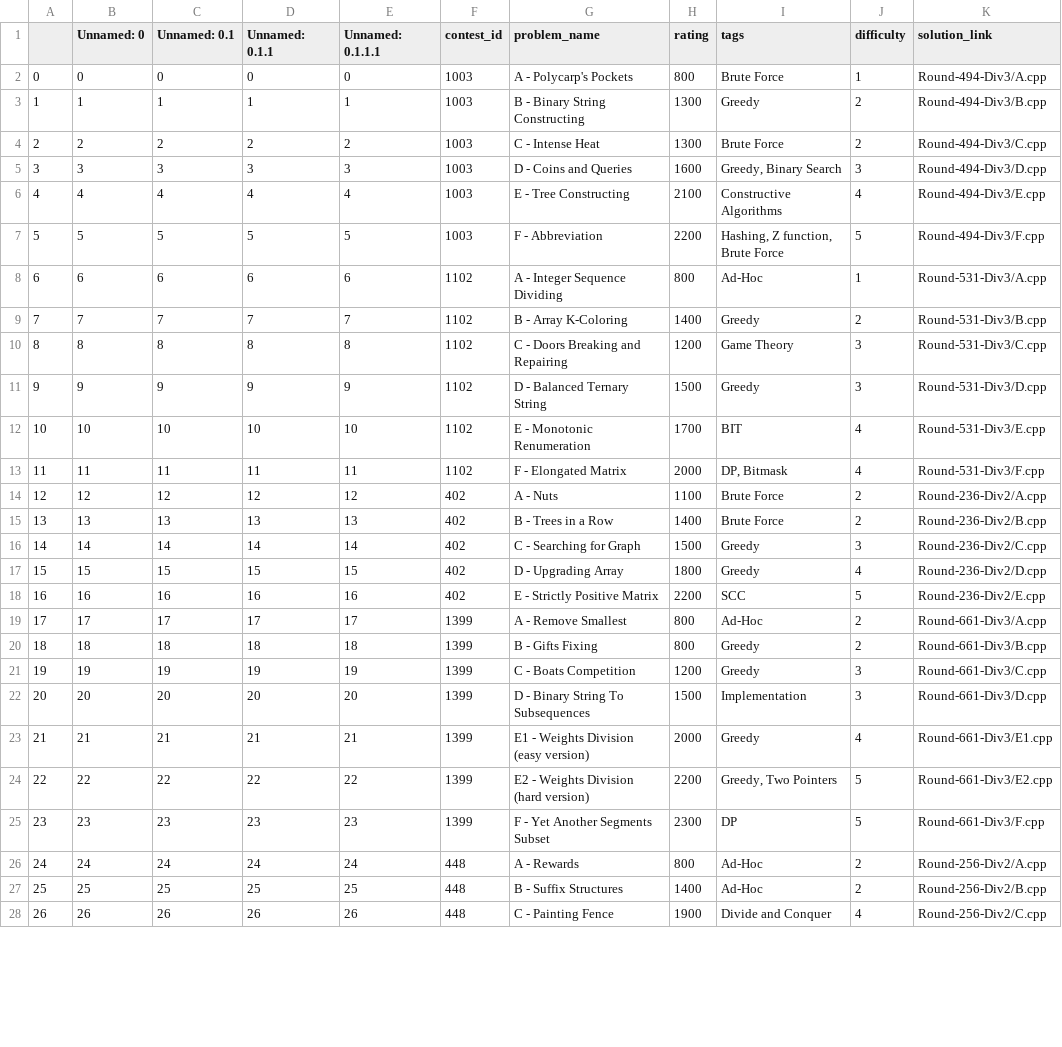
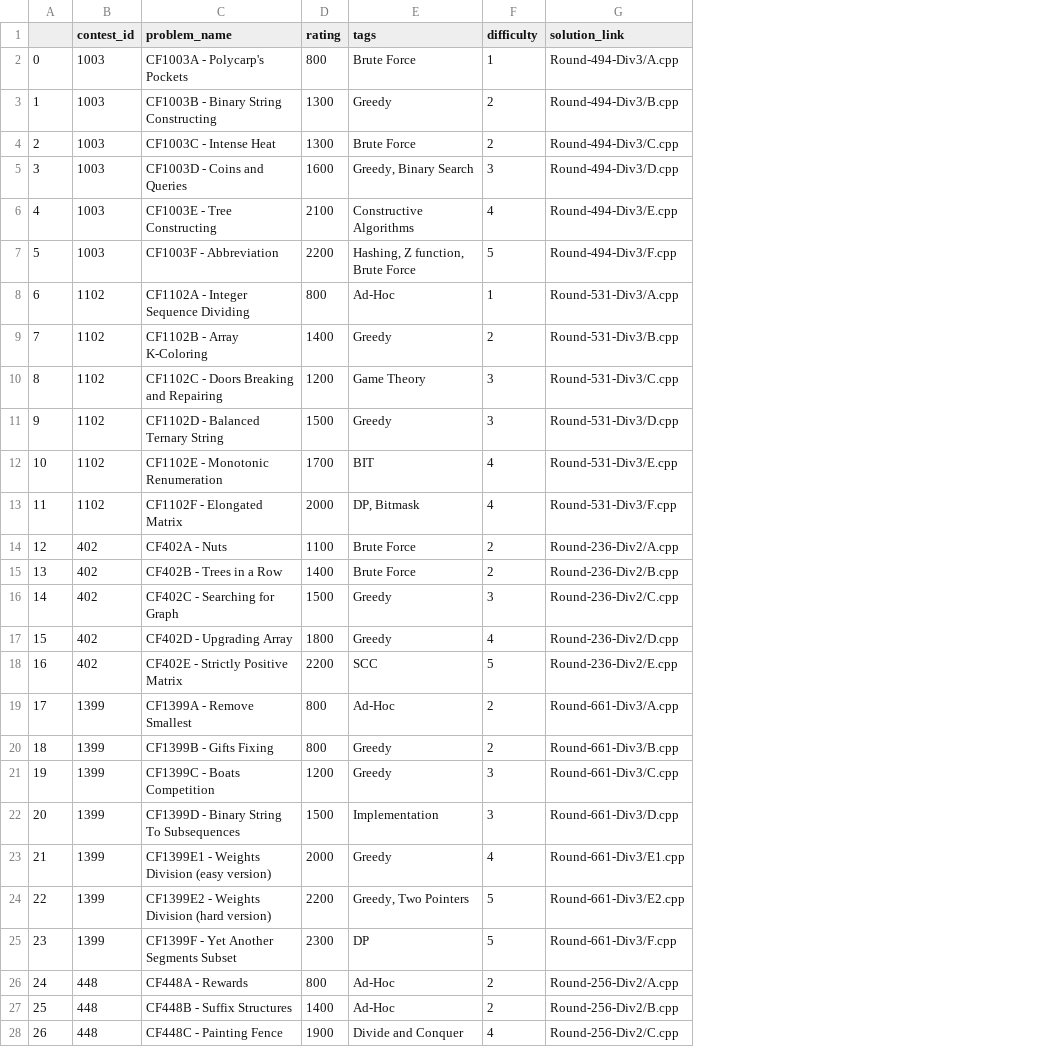
Before and after one commit to TISparta/online-judge-solutions, a CSV file: Codeforces/util/problems.csv, drawn as a sheet; only a part is shown; removed rows and columns are numbered as before the commit, all else as after; the diff covers the shown part only; the diff names each change by its address in the sheet, - before the commit and + after, or states it on an @@ line.

```diff
--- a/Codeforces/util/problems.csv
+++ b/Codeforces/util/problems.csv
-column B (Unnamed: 0), rows 2-28: 0 | 1 | 2 | 3 | 4 | 5 | 6 | 7 | 8 | 9 | 10 | 11 | 12 | 13 | 14 | 15 | 16 | 17 | 18 | 19 | 20 | 21 | 22 | 23 | 24 | 25 | 26
-column C (Unnamed: 0.1), rows 2-28: 0 | 1 | 2 | 3 | 4 | 5 | 6 | 7 | 8 | 9 | 10 | 11 | 12 | 13 | 14 | 15 | 16 | 17 | 18 | 19 | 20 | 21 | 22 | 23 | 24 | 25 | 26
-column D (Unnamed: 0.1.1), rows 2-28: 0 | 1 | 2 | 3 | 4 | 5 | 6 | 7 | 8 | 9 | 10 | 11 | 12 | 13 | 14 | 15 | 16 | 17 | 18 | 19 | 20 | 21 | 22 | 23 | 24 | 25 | 26
-column E (Unnamed: 0.1.1.1), rows 2-28: 0 | 1 | 2 | 3 | 4 | 5 | 6 | 7 | 8 | 9 | 10 | 11 | 12 | 13 | 14 | 15 | 16 | 17 | 18 | 19 | 20 | 21 | 22 | 23 | 24 | 25 | 26
-C2 (problem_name): A - Polycarp's Pockets
+C2 (problem_name): CF1003A - Polycarp's Pockets
-C3 (problem_name): B - Binary String Constructing
+C3 (problem_name): CF1003B - Binary String Constructing
-C4 (problem_name): C - Intense Heat
+C4 (problem_name): CF1003C - Intense Heat
-C5 (problem_name): D - Coins and Queries
+C5 (problem_name): CF1003D - Coins and Queries
-C6 (problem_name): E - Tree Constructing
+C6 (problem_name): CF1003E - Tree Constructing
-C7 (problem_name): F - Abbreviation
+C7 (problem_name): CF1003F - Abbreviation
-C8 (problem_name): A - Integer Sequence Dividing
+C8 (problem_name): CF1102A - Integer Sequence Dividing
-C9 (problem_name): B - Array K-Coloring
+C9 (problem_name): CF1102B - Array K-Coloring
-C10 (problem_name): C - Doors Breaking and Repairing
+C10 (problem_name): CF1102C - Doors Breaking and Repairing
-C11 (problem_name): D - Balanced Ternary String
+C11 (problem_name): CF1102D - Balanced Ternary String
-C12 (problem_name): E - Monotonic Renumeration
+C12 (problem_name): CF1102E - Monotonic Renumeration
-C13 (problem_name): F - Elongated Matrix
+C13 (problem_name): CF1102F - Elongated Matrix
-C14 (problem_name): A - Nuts
+C14 (problem_name): CF402A - Nuts
-C15 (problem_name): B - Trees in a Row
+C15 (problem_name): CF402B - Trees in a Row
-C16 (problem_name): C - Searching for Graph
+C16 (problem_name): CF402C - Searching for Graph
-C17 (problem_name): D - Upgrading Array
+C17 (problem_name): CF402D - Upgrading Array
-C18 (problem_name): E - Strictly Positive Matrix
+C18 (problem_name): CF402E - Strictly Positive Matrix
-C19 (problem_name): A - Remove Smallest
+C19 (problem_name): CF1399A - Remove Smallest
-C20 (problem_name): B - Gifts Fixing
+C20 (problem_name): CF1399B - Gifts Fixing
-C21 (problem_name): C - Boats Competition
+C21 (problem_name): CF1399C - Boats Competition
-C22 (problem_name): D - Binary String To Subsequences
+C22 (problem_name): CF1399D - Binary String To Subsequences
-C23 (problem_name): E1 - Weights Division (easy version)
+C23 (problem_name): CF1399E1 - Weights Division (easy version)
-C24 (problem_name): E2 - Weights Division (hard version)
+C24 (problem_name): CF1399E2 - Weights Division (hard version)
-C25 (problem_name): F - Yet Another Segments Subset
+C25 (problem_name): CF1399F - Yet Another Segments Subset
-C26 (problem_name): A - Rewards
+C26 (problem_name): CF448A - Rewards
-C27 (problem_name): B - Suffix Structures
+C27 (problem_name): CF448B - Suffix Structures
-C28 (problem_name): C - Painting Fence
+C28 (problem_name): CF448C - Painting Fence
```
Also changed, not shown: 42 edited cells elsewhere in this file, 2 other files.
